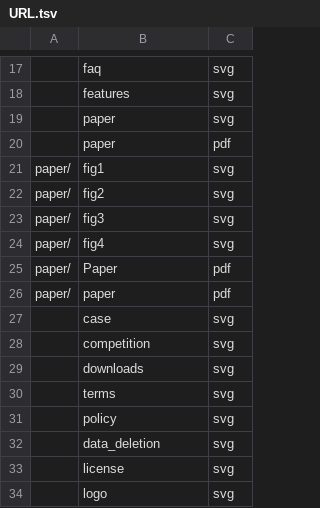
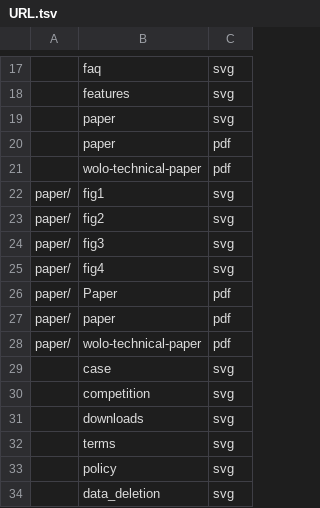
Before and after one commit to wolo-code/web-site, a TSV file: Config/URL.tsv, drawn as a sheet; only a part is shown, gaps mark what is left out; the shorter side is filled out with more unchanged rows; the diff names each change by its address in the sheet, - before the commit and + after, or states it on an @@ line.

Commit message:
Add region index variant to paper component and publish wolo-technical-paper.pdf

```diff
--- a/Config/URL.tsv
+++ b/Config/URL.tsv
+row 21:  | wolo-technical-paper | pdf
+row 28: paper/ | wolo-technical-paper | pdf
```
Also changed, not shown: 7 other files.
